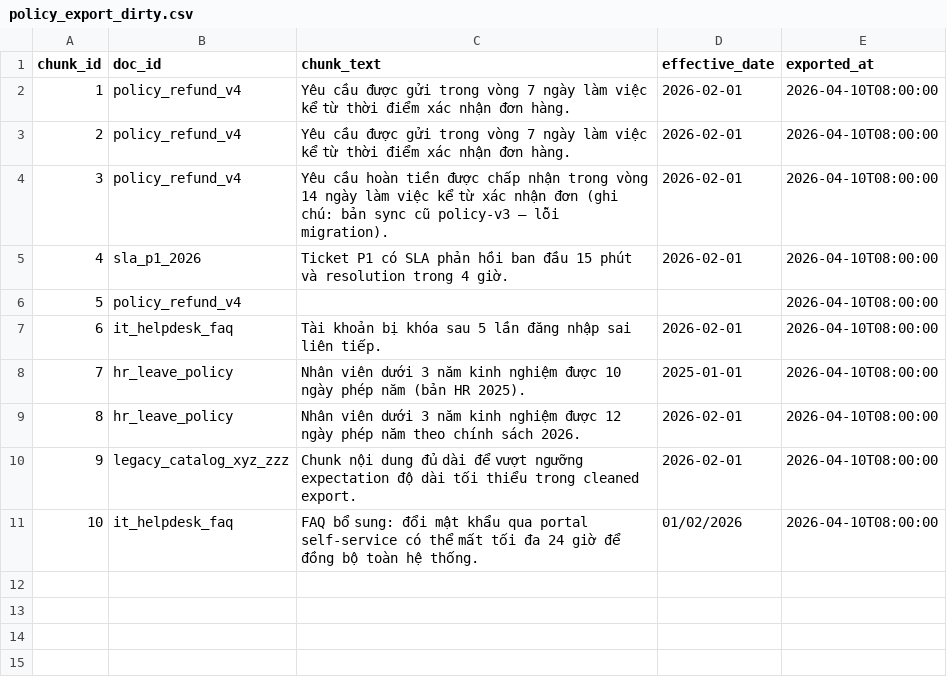
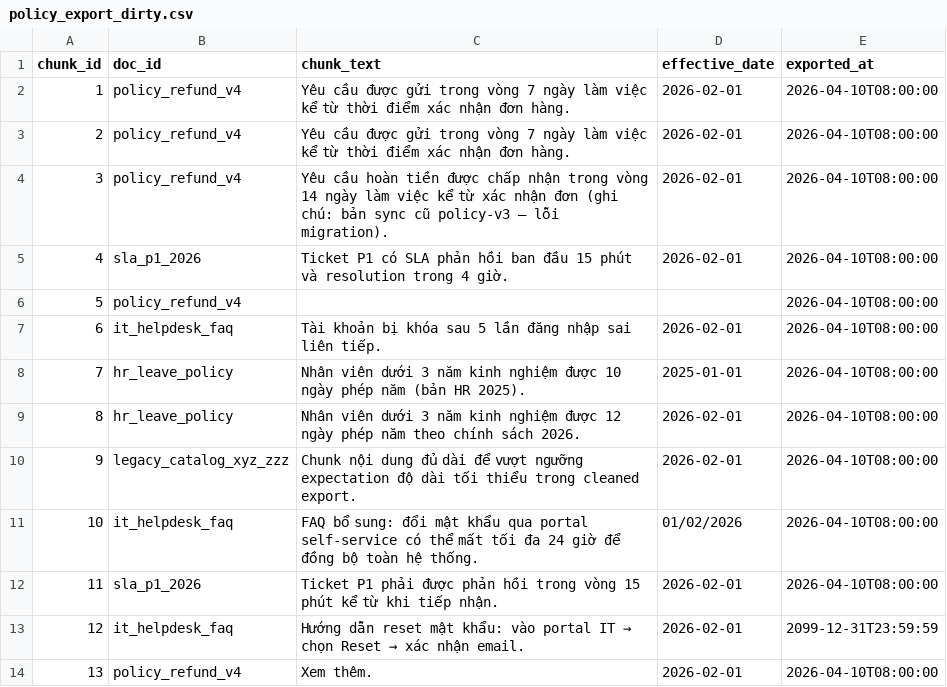
Before and after one commit to AI20K-C401-C2/lab10-c401-c2, a CSV file: lab/data/raw/policy_export_dirty.csv, drawn as a sheet; the diff names each change by its address in the sheet, - before the commit and + after, or states it on an @@ line.

Commit message:
Việt Anh: Thêm ≥3 cleaning rules mới, Chứng minh rule không trivial - sprint2

```diff
--- a/lab/data/raw/policy_export_dirty.csv
+++ b/lab/data/raw/policy_export_dirty.csv
+row 12: 11 | sla_p1_2026 | Ticket P1 phải được phản hồi trong vòng 15 phút kể từ khi tiếp nhận. | 2026-02-01 | 2026-04-10T08:00:00
+row 13: 12 | it_helpdesk_faq | Hướng dẫn reset mật khẩu: vào portal IT → chọn Reset → xác nhận email. | 2026-02-01 | 2099-12-31T23:59:59
+row 14: 13 | policy_refund_v4 | Xem thêm. | 2026-02-01 | 2026-04-10T08:00:00
```
Also changed, not shown: 2 other files.
